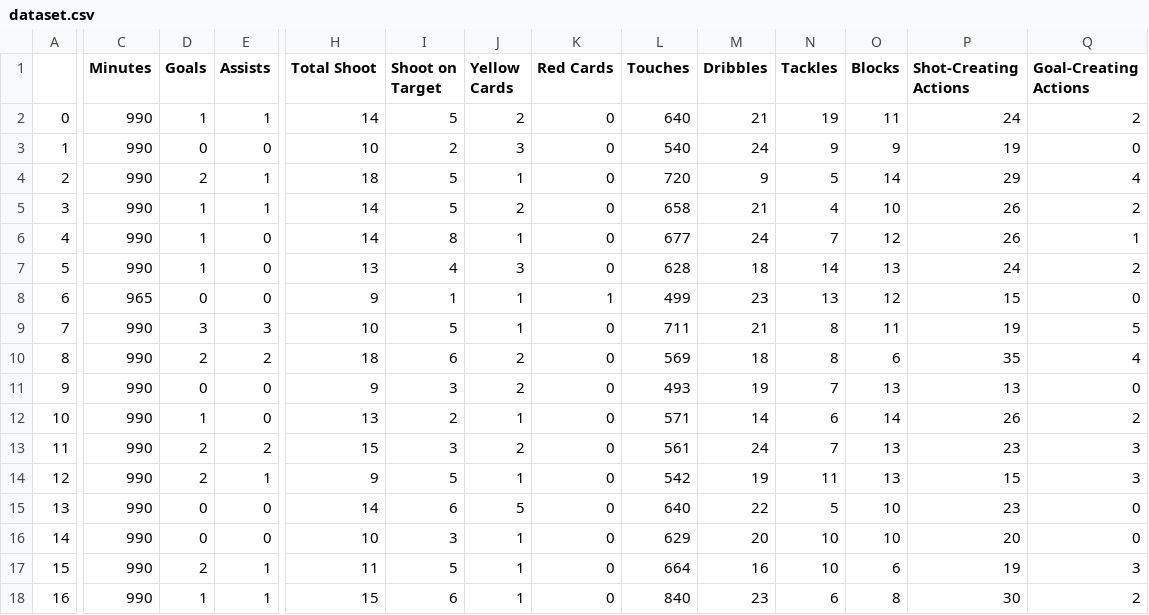
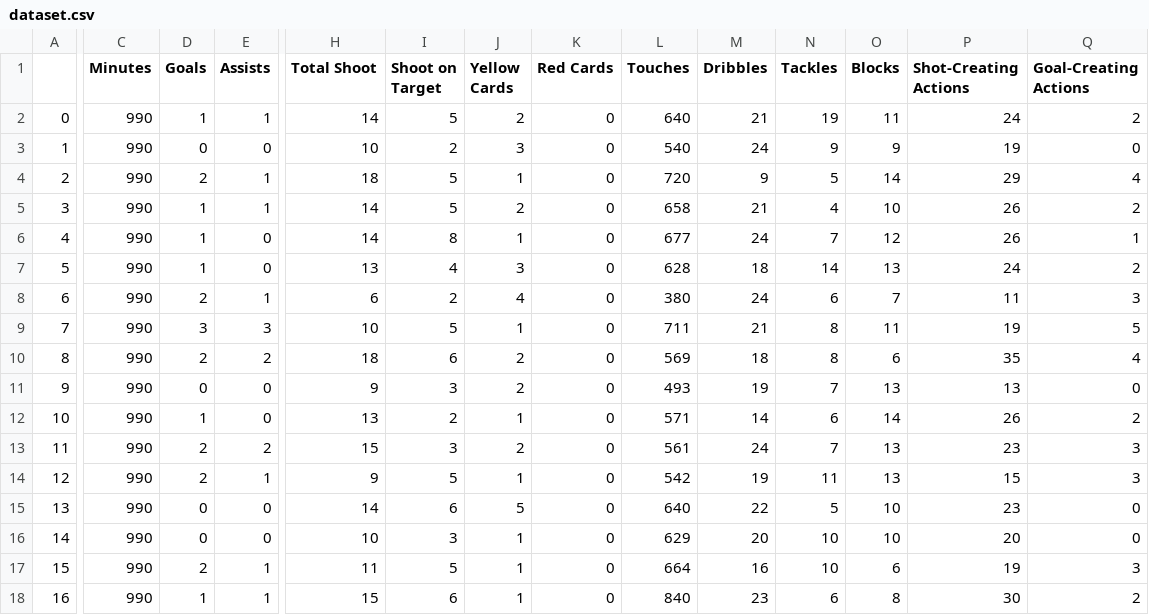
Before and after one commit to agahungu/PremierLeagueFixturesPredictions, a CSV file: datas/dataset.csv, drawn as a sheet; only a part is shown, gaps mark what is left out; the diff covers the shown part only; the diff names each change by its address in the sheet, - before the commit and + after, or states it on an @@ line.

```diff
--- a/datas/dataset.csv
+++ b/datas/dataset.csv
-C8 (Minutes): 965
+C8 (Minutes): 990
-D8 (Goals): 0
+D8 (Goals): 2
-E8 (Assists): 0
+E8 (Assists): 1
-H8 (Total Shoot): 9
+H8 (Total Shoot): 6
-I8 (Shoot on Target): 1
+I8 (Shoot on Target): 2
-J8 (Yellow Cards): 1
+J8 (Yellow Cards): 4
-K8 (Red Cards): 1
+K8 (Red Cards): 0
-L8 (Touches): 499
+L8 (Touches): 380
-M8 (Dribbles): 23
+M8 (Dribbles): 24
-N8 (Tackles): 13
+N8 (Tackles): 6
-O8 (Blocks): 12
+O8 (Blocks): 7
-P8 (Shot-Creating Actions): 15
+P8 (Shot-Creating Actions): 11
-Q8 (Goal-Creating Actions): 0
+Q8 (Goal-Creating Actions): 3
```
Also changed, not shown: 8 edited cells elsewhere in this file, Teams2425.csv, 2 other files.
